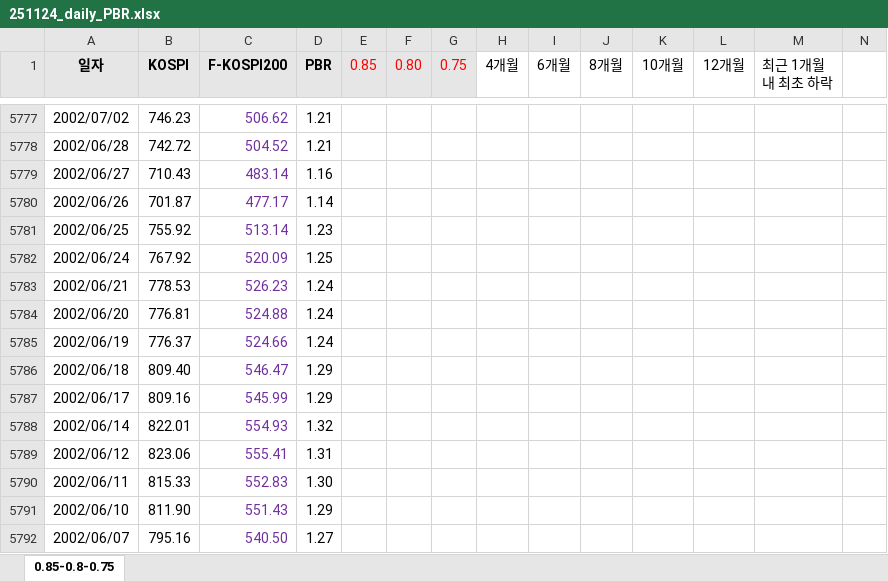
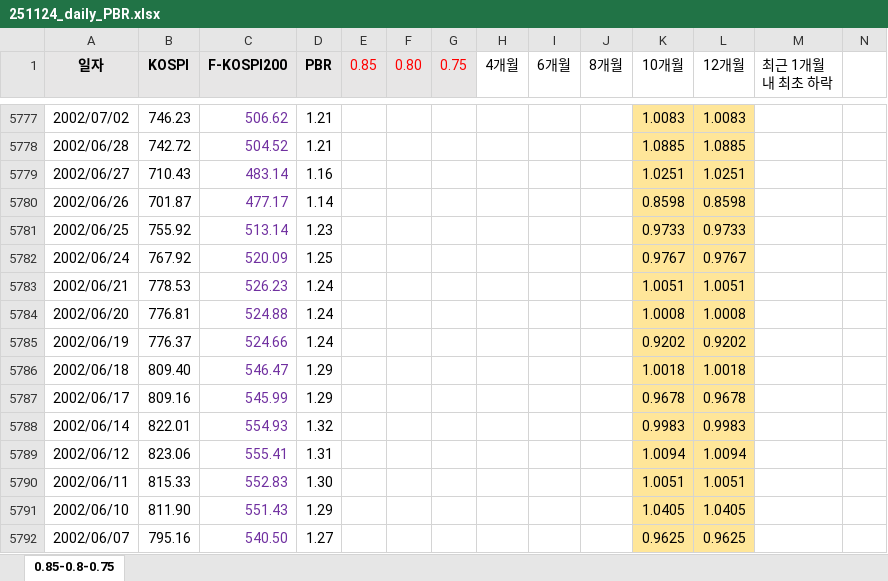
Before and after one commit to zalankr/git_folder, an Excel workbook: KOSPI PBR/251124_daily_PBR.xlsx, sheet 0.85-0.8-0.75, drawn as a sheet; only a part is shown, gaps mark what is left out; values as stored, in another font and other column widths than the file's, no borders; conditional formats not drawn; the diff covers the shown part only; the diff names each change by its address in the sheet, - before the commit and + after, or states it on an @@ line.

```diff
--- a/KOSPI PBR/251124_daily_PBR.xlsx (sheet 0.85-0.8-0.75)
+++ b/KOSPI PBR/251124_daily_PBR.xlsx (sheet 0.85-0.8-0.75)
-K5777:L5792 fill: none
+K5777:L5792 fill: #FFE699
-K5777 (10개월): (empty)
+K5777 (10개월): 1.0083
-L5777 (12개월): (empty)
+L5777 (12개월): 1.0083
-K5778 (10개월): (empty)
+K5778 (10개월): 1.0885
-L5778 (12개월): (empty)
+L5778 (12개월): 1.0885
-K5779 (10개월): (empty)
+K5779 (10개월): 1.0251
-L5779 (12개월): (empty)
+L5779 (12개월): 1.0251
-K5780 (10개월): (empty)
+K5780 (10개월): 0.8598
-L5780 (12개월): (empty)
+L5780 (12개월): 0.8598
-K5781 (10개월): (empty)
+K5781 (10개월): 0.9733
-L5781 (12개월): (empty)
+L5781 (12개월): 0.9733
-K5782 (10개월): (empty)
+K5782 (10개월): 0.9767
-L5782 (12개월): (empty)
+L5782 (12개월): 0.9767
-K5783 (10개월): (empty)
+K5783 (10개월): 1.0051
-L5783 (12개월): (empty)
+L5783 (12개월): 1.0051
-K5784 (10개월): (empty)
+K5784 (10개월): 1.0008
-L5784 (12개월): (empty)
+L5784 (12개월): 1.0008
-K5785 (10개월): (empty)
+K5785 (10개월): 0.9202
-L5785 (12개월): (empty)
+L5785 (12개월): 0.9202
-K5786 (10개월): (empty)
+K5786 (10개월): 1.0018
-L5786 (12개월): (empty)
+L5786 (12개월): 1.0018
-K5787 (10개월): (empty)
+K5787 (10개월): 0.9678
-L5787 (12개월): (empty)
+L5787 (12개월): 0.9678
-K5788 (10개월): (empty)
+K5788 (10개월): 0.9983
-L5788 (12개월): (empty)
+L5788 (12개월): 0.9983
-K5789 (10개월): (empty)
+K5789 (10개월): 1.0094
-L5789 (12개월): (empty)
+L5789 (12개월): 1.0094
-K5790 (10개월): (empty)
+K5790 (10개월): 1.0051
-L5790 (12개월): (empty)
+L5790 (12개월): 1.0051
-K5791 (10개월): (empty)
+K5791 (10개월): 1.0405
-L5791 (12개월): (empty)
+L5791 (12개월): 1.0405
-K5792 (10개월): (empty)
+K5792 (10개월): 0.9625
-L5792 (12개월): (empty)
+L5792 (12개월): 0.9625
```
Also changed, not shown: 1017 edited cells and cell formats elsewhere in this sheet.
